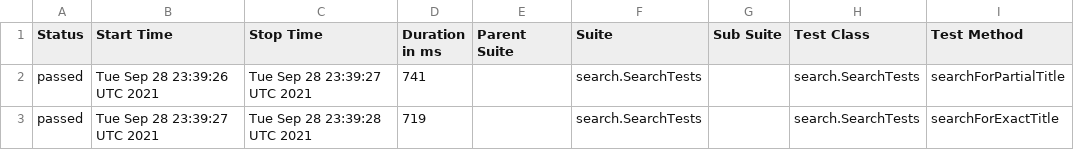
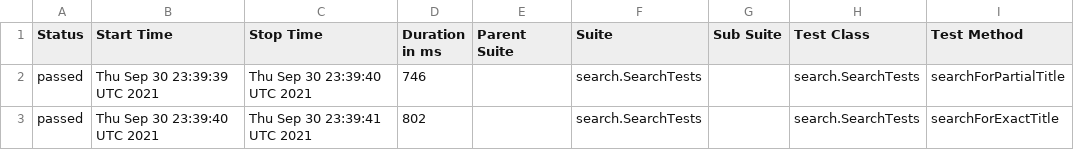
Before and after one commit to reinaldorossetti/playwright-java, a CSV file: firefox/data/suites.csv, drawn as a sheet; only a part is shown; the diff names each change by its address in the sheet, - before the commit and + after, or states it on an @@ line.

```diff
--- a/firefox/data/suites.csv
+++ b/firefox/data/suites.csv
-B2 (Start Time): Tue Sep 28 23:39:26 UTC 2021
+B2 (Start Time): Thu Sep 30 23:39:39 UTC 2021
-C2 (Stop Time): Tue Sep 28 23:39:27 UTC 2021
+C2 (Stop Time): Thu Sep 30 23:39:40 UTC 2021
-D2 (Duration in ms): 741
+D2 (Duration in ms): 746
-B3 (Start Time): Tue Sep 28 23:39:27 UTC 2021
+B3 (Start Time): Thu Sep 30 23:39:40 UTC 2021
-C3 (Stop Time): Tue Sep 28 23:39:28 UTC 2021
+C3 (Stop Time): Thu Sep 30 23:39:41 UTC 2021
-D3 (Duration in ms): 719
+D3 (Duration in ms): 802
```
Also changed, not shown: 17 other files.
